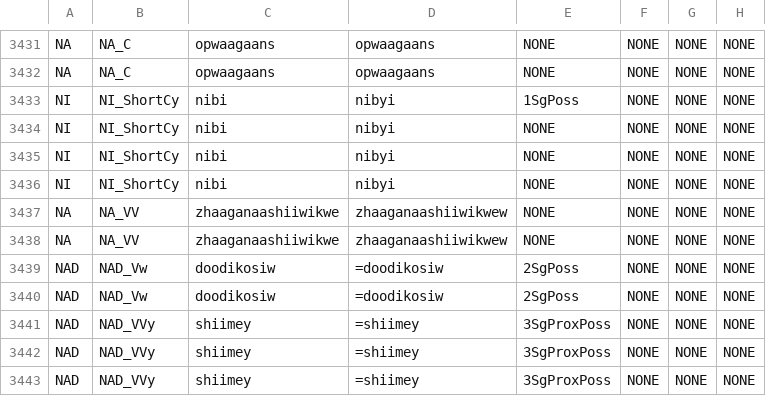
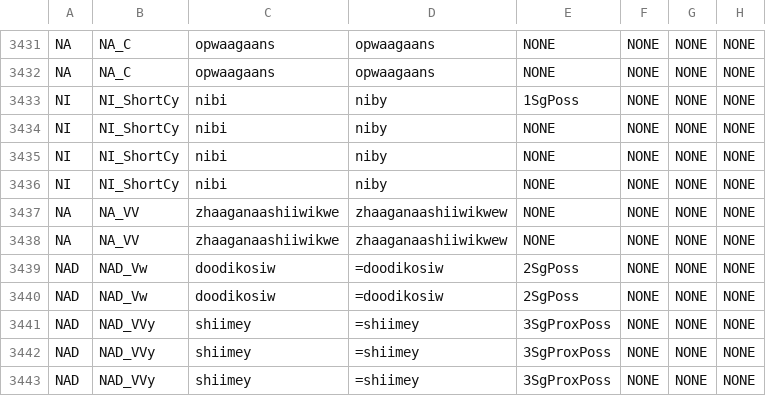
Before and after one commit to ELF-Lab/OjibweLexicon, a CSV file: OPD/for_yaml/nouns/noun_inflectional_forms_for_yaml.csv, drawn as a sheet; only a part is shown, gaps mark what is left out; the diff names each change by its address in the sheet, - before the commit and + after, or states it on an @@ line.

```diff
--- a/OPD/for_yaml/nouns/noun_inflectional_forms_for_yaml.csv
+++ b/OPD/for_yaml/nouns/noun_inflectional_forms_for_yaml.csv
-D3433:D3436: nibyi
+D3433:D3436: niby
```
Also changed, not shown: OPD/NOUNS.csv, 14 other files.
